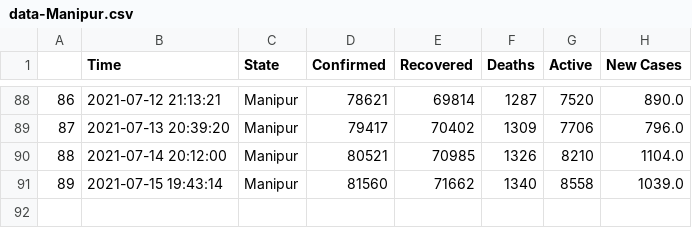
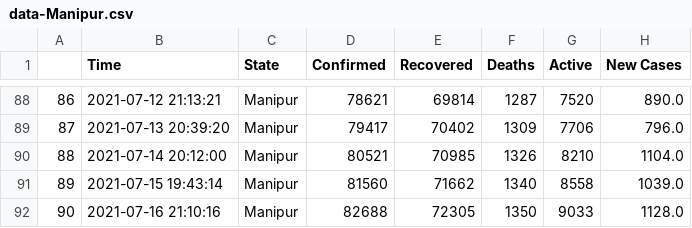
Before and after one commit to dakkshesh07/covid19_data-india-DERP, a CSV file: Manipur/data-Manipur.csv, drawn as a sheet; only a part is shown, gaps mark what is left out; the diff names each change by its address in the sheet, - before the commit and + after, or states it on an @@ line.

Commit message:
Manipur: upload updated datasets, fetched on 2021-07-16 21:10:16

```diff
--- a/Manipur/data-Manipur.csv
+++ b/Manipur/data-Manipur.csv
+row 92: 90 | 2021-07-16 21:10:16 | Manipur | 82688 | 72305 | 1350 | 9033 | 1128.0
```
